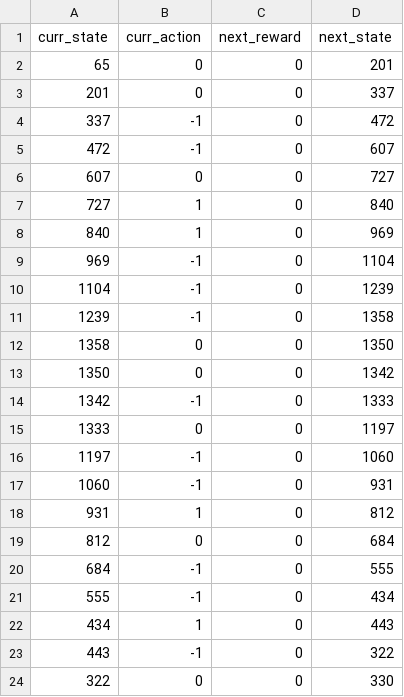
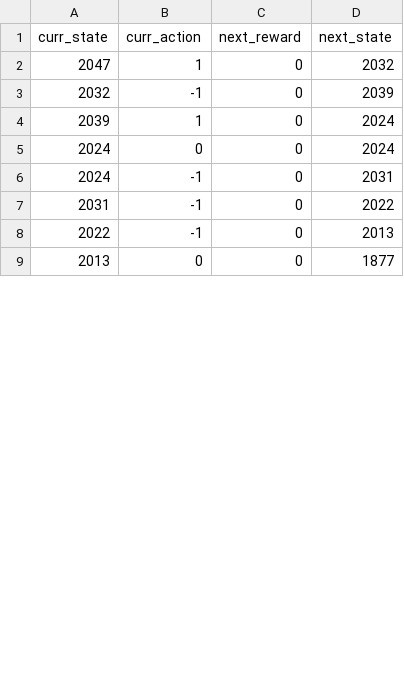
Before and after one commit to Nitya-lab/dx704-project-08, a TSV file: log-random.tsv, drawn as a sheet; only a part is shown; the diff covers the shown part only.

```diff
--- a/log-random.tsv
+++ b/log-random.tsv
@@ -1,24 +1,9 @@
 curr_state	curr_action	next_reward	next_state
-65	0	0	201
-201	0	0	337
-337	-1	0	472
-472	-1	0	607
-607	0	0	727
-727	1	0	840
-840	1	0	969
-969	-1	0	1104
-1104	-1	0	1239
-1239	-1	0	1358
-1358	0	0	1350
-1350	0	0	1342
-1342	-1	0	1333
-1333	0	0	1197
-1197	-1	0	1060
-1060	-1	0	931
-931	1	0	812
-812	0	0	684
-684	-1	0	555
-555	-1	0	434
-434	1	0	443
-443	-1	0	322
-322	0	0	330
+2047	1	0	2032
+2032	-1	0	2039
+2039	1	0	2024
+2024	0	0	2024
+2024	-1	0	2031
+2031	-1	0	2022
+2022	-1	0	2013
+2013	0	0	1877
```
Also changed, not shown: 20 added rows, 5 removed rows and 8 edited cells elsewhere in this file, policy-greedy.tsv, 2 other files.
